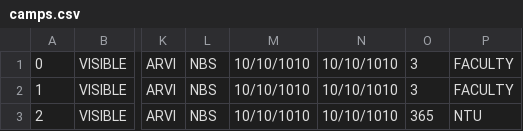
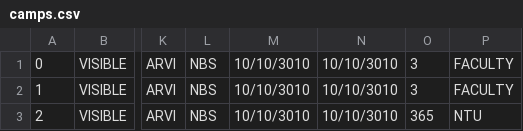
Before and after one commit to tersimdev/java-oop-demo, a CSV file: data/camps/camps.csv, drawn as a sheet; only a part is shown, gaps mark what is left out; the diff names each change by its address in the sheet, - before the commit and + after, or states it on an @@ line.

```diff
--- a/data/camps/camps.csv
+++ b/data/camps/camps.csv
-M1:M3: 10/10/1010
+M1:M3: 10/10/3010
-N1:N3: 10/10/1010
+N1:N3: 10/10/3010
```
Also changed, not shown: 1 other file.
